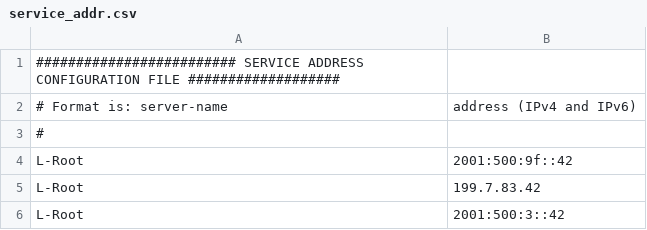
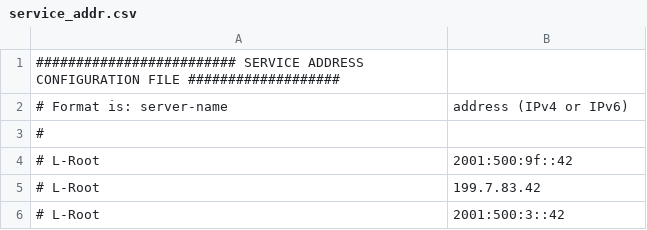
Before and after one commit to dns-stats/hedgehog, a CSV file: conf/service_addr.csv, drawn as a sheet.

```diff
--- a/conf/service_addr.csv
+++ b/conf/service_addr.csv
@@ -1,6 +1,6 @@
 ######################### SERVICE ADDRESS CONFIGURATION FILE ###################
-# Format is:     server-name, address (IPv4 and IPv6)
+# Format is:     server-name, address (IPv4 or IPv6)
 #
-L-Root,2001:500:9f::42
-L-Root,199.7.83.42
-L-Root,2001:500:3::42
+# L-Root,2001:500:9f::42
+# L-Root,199.7.83.42
+# L-Root,2001:500:3::42
```
Also changed, not shown: 4 other files.
